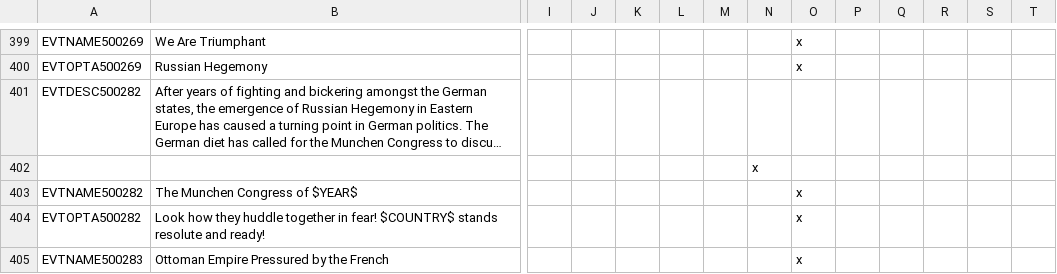
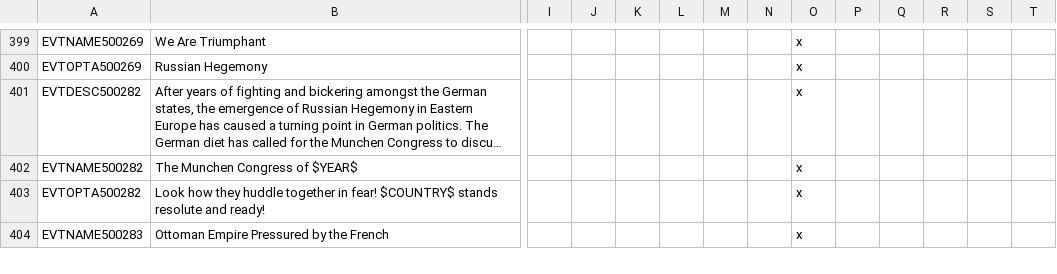
Before and after one commit to Dumcem/The-Grand-Combo, a CSV file: TGC/localisation/00_events_0500000.csv, drawn as a sheet; only a part is shown, gaps mark what is left out; long unchanged cells end in …; rows hold the shown columns only; the diff names each change by its address in the sheet, - before the commit and + after, or states it on an @@ line.

```diff
--- a/TGC/localisation/00_events_0500000.csv
+++ b/TGC/localisation/00_events_0500000.csv
-O401: (empty)
+O401: x
-row 402:  |  |  |  |  |  |  | x
```
Also changed, not shown: TGC/localisation/00_other_tech.csv.
